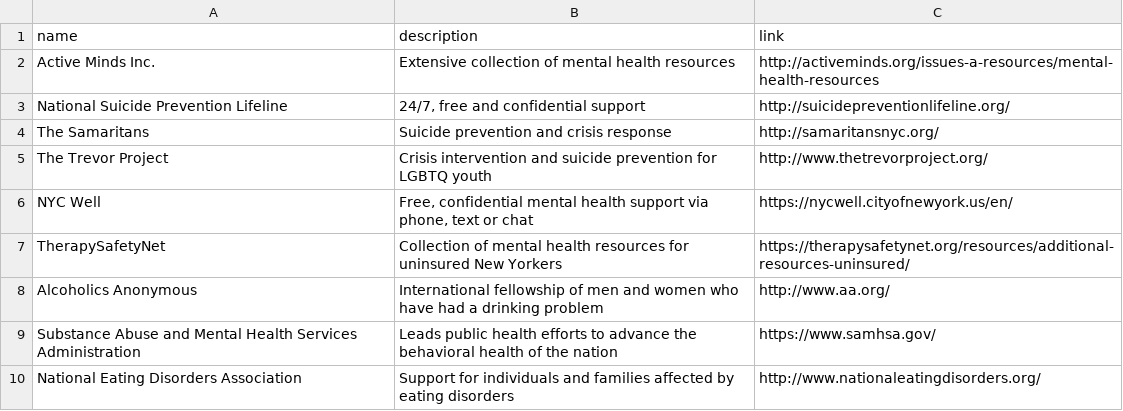
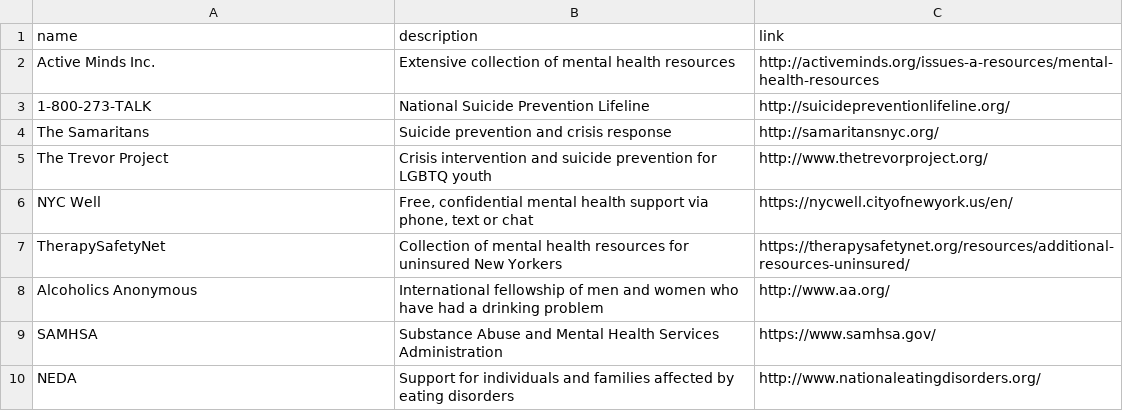
Before and after one commit to activemindsatcu/activemindsatcu.github.io, a CSV file: _data/off_campus_resources.csv, drawn as a sheet.

```diff
--- a/_data/off_campus_resources.csv
+++ b/_data/off_campus_resources.csv
@@ -2,3 +2,3 @@ name,description,link
 Active Minds Inc.,Extensive collection of mental health resources,http://activeminds.org/issues-a-resources/mental-health-resources
-National Suicide Prevention Lifeline,"24/7, free and confidential support",http://suicidepreventionlifeline.org/
+1-800-273-TALK,National Suicide Prevention Lifeline,http://suicidepreventionlifeline.org/
 The Samaritans,Suicide prevention and crisis response,http://samaritansnyc.org/
@@ -8,3 +8,3 @@ TherapySafetyNet,Collection of mental health resources for uninsured New Yorkers
 Alcoholics Anonymous,International fellowship of men and women who have had a drinking problem,http://www.aa.org/
-Substance Abuse and Mental Health Services Administration,Leads public health efforts to advance the behavioral health of the nation,https://www.samhsa.gov/
-National Eating Disorders Association,Support for individuals and families affected by eating disorders,http://www.nationaleatingdisorders.org/
+SAMHSA,Substance Abuse and Mental Health Services Administration,https://www.samhsa.gov/
+NEDA,Support for individuals and families affected by eating disorders,http://www.nationaleatingdisorders.org/
```
Also changed, not shown: _data/on_campus_resources.csv, 1 other file.
